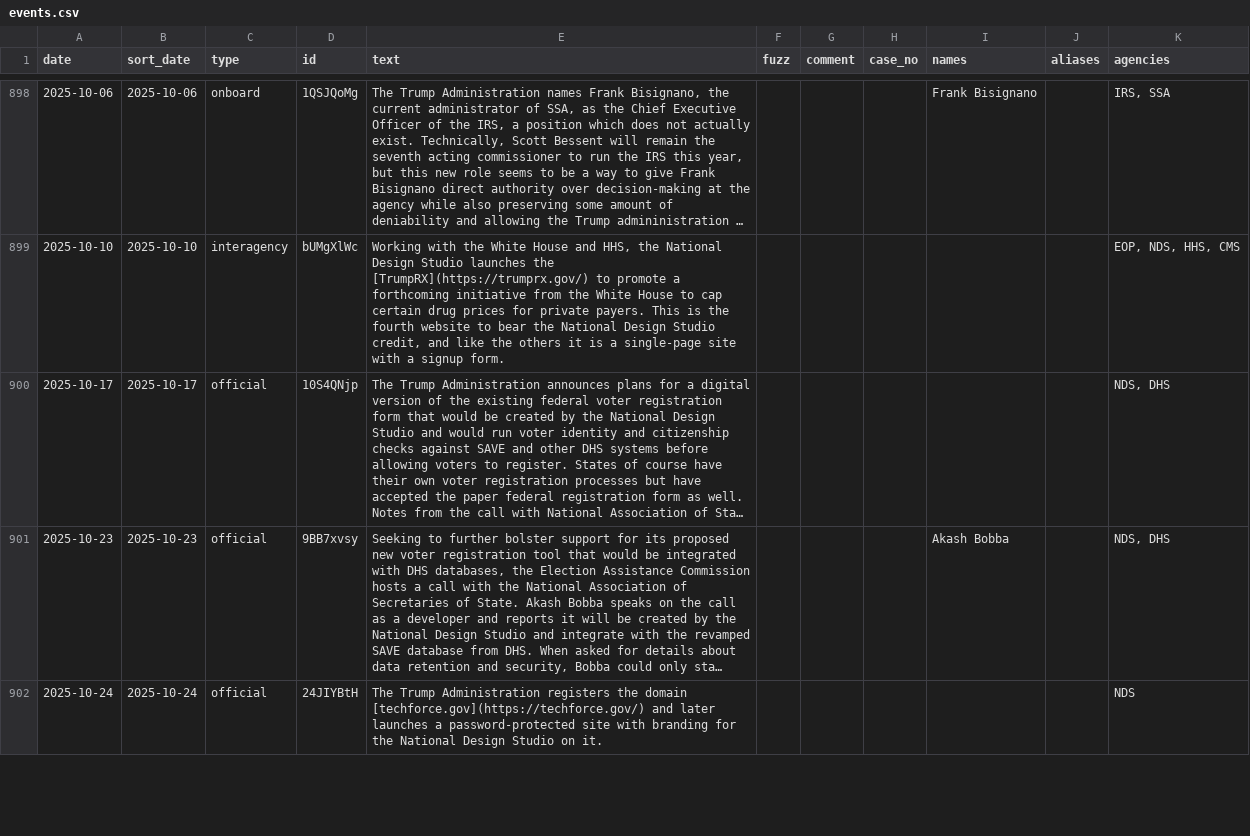
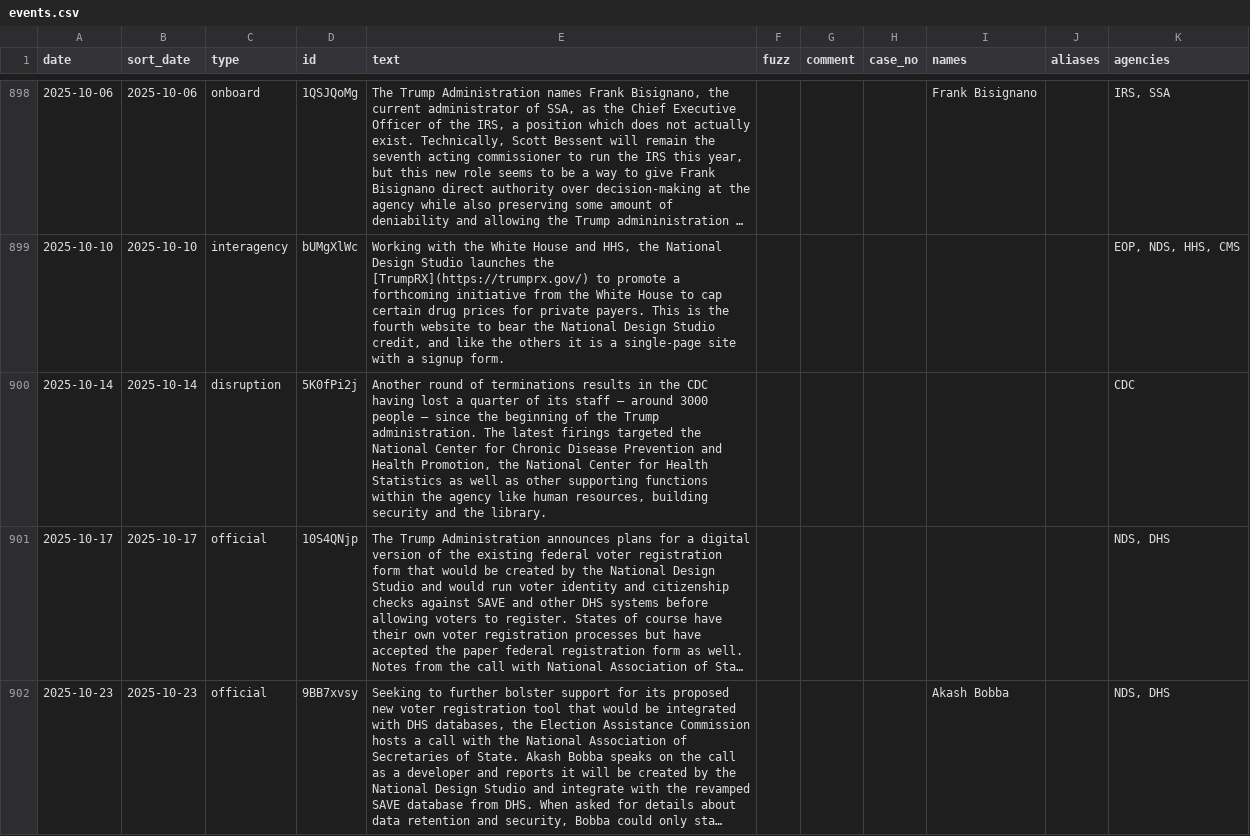
Before and after one commit to harrisj/doge_track, a CSV file: src/csv/events.csv, drawn as a sheet; only a part is shown, gaps mark what is left out; the shorter side is filled out with more unchanged rows; long unchanged cells end in …; the diff covers the shown part only; the diff names each change by its address in the sheet, - before the commit and + after, or states it on an @@ line.

Commit message:
A few more little events

```diff
--- a/src/csv/events.csv
+++ b/src/csv/events.csv
+row 900: 2025-10-14 | 2025-10-14 | disruption | 5K0fPi2j | Another round of terminations results in the CDC having lost a quarter of its staff – around 3000 people – since the beginning of the Trump administration. The latest firings targeted the National Center for Chronic Disease Prevention and Health Promotion, the National Center for Health Statistics as well as other supporting functions within the agency like human resources, building security and the library. |  |  |  |  |  | CDC
```
Also changed, not shown: 1 added row elsewhere in this file, src/csv/agencies.csv, 2 other files.
